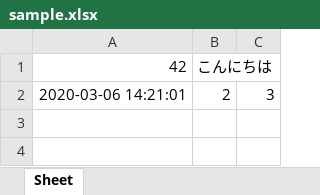
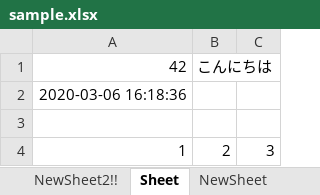
Before and after one commit to c5apple/openpyxl-sample, an Excel workbook: sample.xlsx, sheet Sheet, drawn as a sheet; values as stored, in another font and other column widths than the file's, no borders; addresses are those after the commit; the diff names each change by its address in the sheet, - before the commit and + after, or states it on an @@ line.

```diff
--- a/sample.xlsx (sheet Sheet)
+++ b/sample.xlsx (sheet Sheet)
+sheet tab: NewSheet2!!
+sheet tab: NewSheet
+row 2: 2020-03-06 16:18:36
+row 3: (empty)
-A4: 2020-03-06 14:21:01
+A4: 1
```
Also changed, not shown: other sheet tabs, 1 other file.
